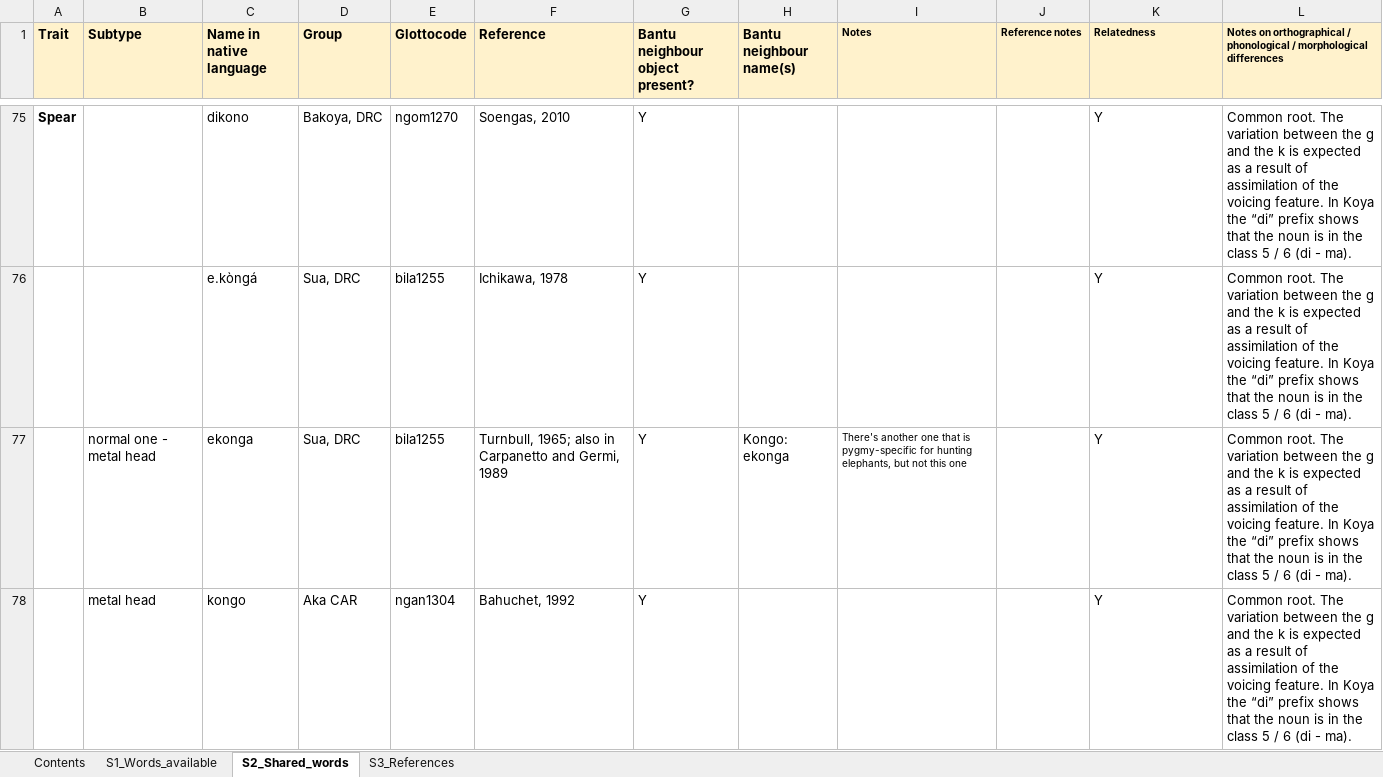
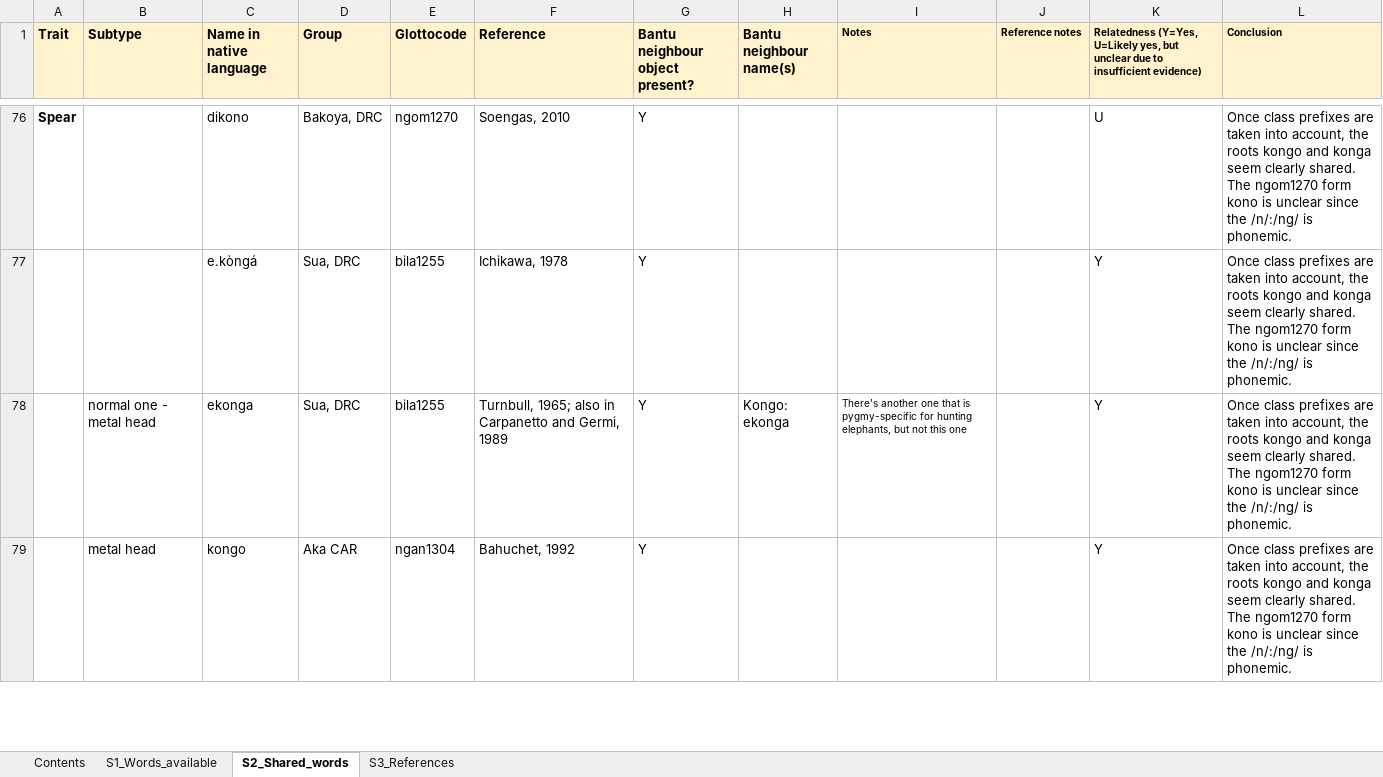
Before and after one commit to ceciliapad/GenCultEvo, an Excel workbook: data/S2_Dataset.xlsx, sheet S2_Shared_words, drawn as a sheet; only a part is shown, gaps mark what is left out; values as stored, in another font and other column widths than the file's, no borders; addresses are those after the commit; the diff covers the shown part only; the diff names each change by its address in the sheet, - before the commit and + after, or states it on an @@ line.

Commit message:
updated data

```diff
--- a/data/S2_Dataset.xlsx (sheet S2_Shared_words)
+++ b/data/S2_Dataset.xlsx (sheet S2_Shared_words)
-K1: Relatedness
+K1: Relatedness (Y=Yes, U=Likely yes, but unclear due to insufficient evidence)
-L1: Notes on orthographical / phonological / morphological differences
+L1: Conclusion
-K76: Y
+K76: U
-L76:L79 (Conclusion): Common root. The variation between the g and the k is expected as a result of assimilation of the voicing feature. In Koya the “di” prefix shows that the noun is in the class 5 / 6 (di - ma).
+L76:L79 (Conclusion): Once class prefixes are taken into account, the roots kongo and konga seem clearly shared. The ngom1270 form kono is unclear since the /n/:/ng/ is phonemic.
```
Also changed, not shown: 1 added row, 91 edited cells and cell formats elsewhere in this sheet, sheet S3_References, 4 other files.
